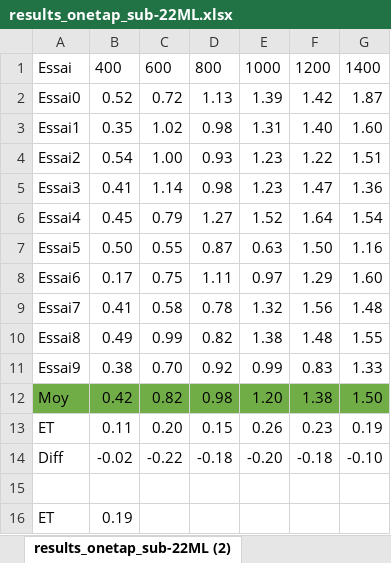
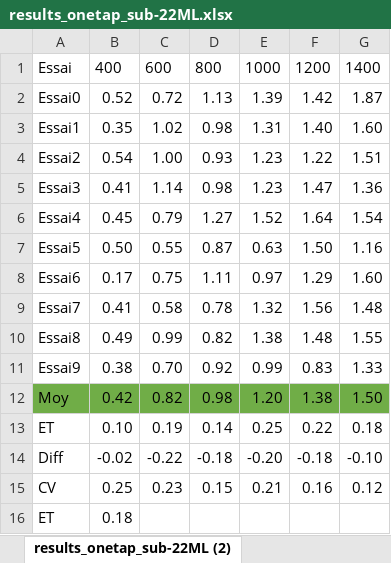
Before and after one commit to ArtyDy/psych, an Excel workbook: sub-22ML/results_onetap_sub-22ML.xlsx, sheet results_onetap_sub-22ML (2), drawn as a sheet; values as stored, in another font and other column widths than the file's, no borders; table styles not drawn; removed rows and columns are numbered as before the commit, all else as after; the diff names each change by its address in the sheet, - before the commit and + after, or states it on an @@ line.

```diff
--- a/sub-22ML/results_onetap_sub-22ML.xlsx (sheet results_onetap_sub-22ML (2))
+++ b/sub-22ML/results_onetap_sub-22ML.xlsx (sheet results_onetap_sub-22ML (2))
-row 13: ET | 0.11 | 0.20 | 0.15 | 0.26 | 0.23 | 0.19
+row 13: ET | 0.10 | 0.19 | 0.14 | 0.25 | 0.22 | 0.18
-row 15: (empty)
+row 15: CV | 0.25 | 0.23 | 0.15 | 0.21 | 0.16 | 0.12
-B16: 0.19
+B16: 0.18
```
Also changed, not shown: sub-00AD/results_onetap_sub-00AD.xlsx, sub-00AD/results_taplen_sub-00AD.xlsx, 3 other files.
